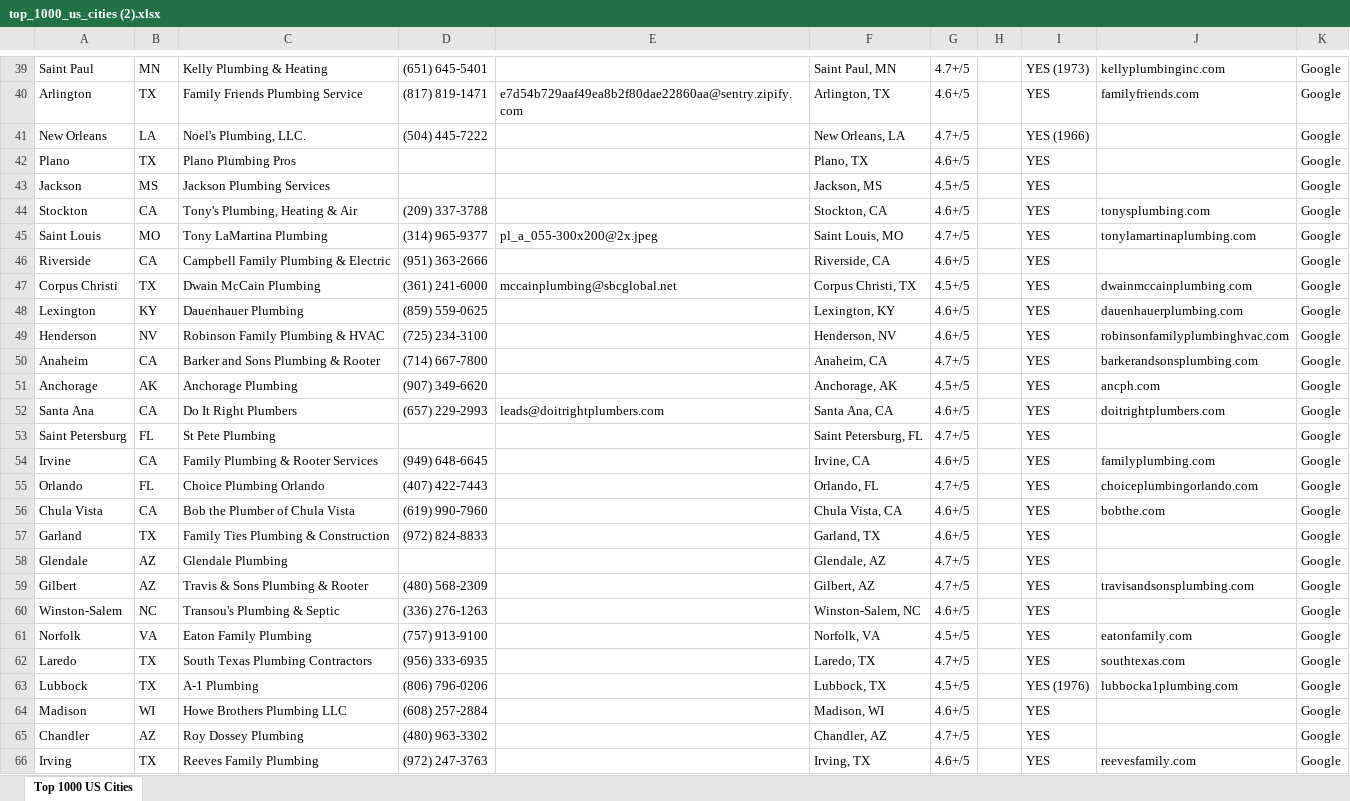
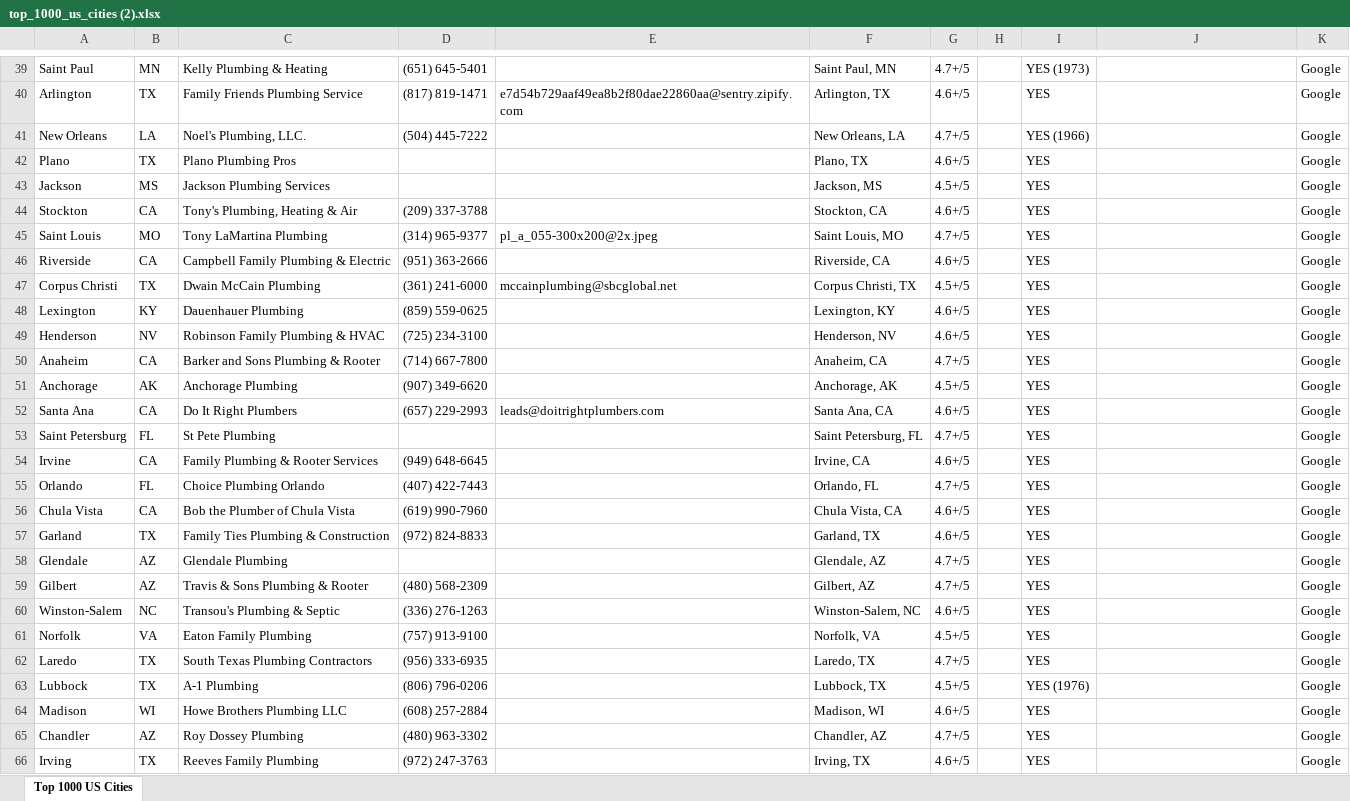
Before and after one commit to Here2njoy/Documentation, an Excel workbook: top_1000_us_cities (2).xlsx, sheet Top 1000 US Cities, drawn as a sheet; only a part is shown, gaps mark what is left out; values as stored, in another font and other column widths than the file's, no borders; the diff covers the shown part only; the diff names each change by its address in the sheet, - before the commit and + after, or states it on an @@ line.

```diff
--- a/top_1000_us_cities (2).xlsx (sheet Top 1000 US Cities)
+++ b/top_1000_us_cities (2).xlsx (sheet Top 1000 US Cities)
-J39: kellyplumbinginc.com
+J39: (empty)
-J40: familyfriends.com
+J40: (empty)
-J44: tonysplumbing.com
+J44: (empty)
-J45: tonylamartinaplumbing.com
+J45: (empty)
-J47: dwainmccainplumbing.com
+J47: (empty)
-J48: dauenhauerplumbing.com
+J48: (empty)
-J49: robinsonfamilyplumbinghvac.com
+J49: (empty)
-J50: barkerandsonsplumbing.com
+J50: (empty)
-J51: ancph.com
+J51: (empty)
-J52: doitrightplumbers.com
+J52: (empty)
-J54: familyplumbing.com
+J54: (empty)
-J55: choiceplumbingorlando.com
+J55: (empty)
-J56: bobthe.com
+J56: (empty)
-J59: travisandsonsplumbing.com
+J59: (empty)
-J61: eatonfamily.com
+J61: (empty)
-J62: southtexas.com
+J62: (empty)
-J63: lubbocka1plumbing.com
+J63: (empty)
-J66: reevesfamily.com
+J66: (empty)
```
Also changed, not shown: 14 added rows, 14 removed rows and 133 edited cells elsewhere in this sheet, formulas that keep their value.
